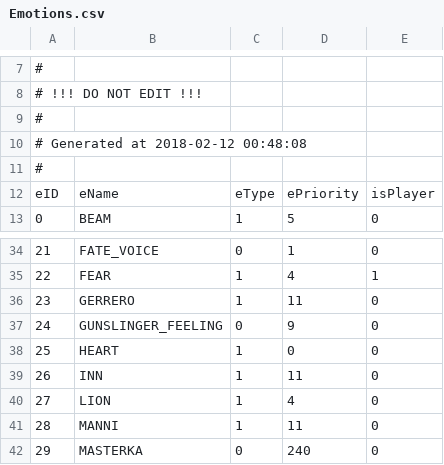
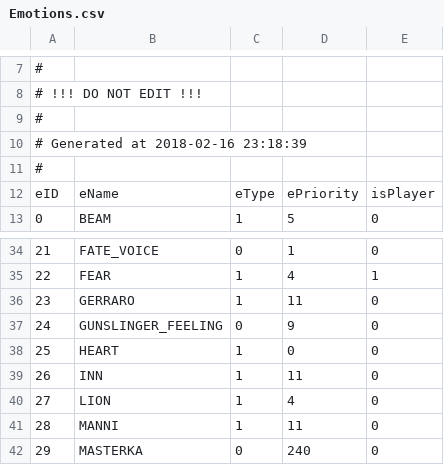
Before and after one commit to Kreyl/ArmletBT, a CSV file: MusicProcessor/Emotions.csv, drawn as a sheet; only a part is shown, gaps mark what is left out.

```diff
--- a/MusicProcessor/Emotions.csv
+++ b/MusicProcessor/Emotions.csv
@@ -9,3 +9,3 @@
 #
-# Generated at 2018-02-12 00:48:08
+# Generated at 2018-02-16 23:18:39
 #
@@ -35,3 +35,3 @@ eID,eName,eType,ePriority,isPlayer
 22,FEAR,1,4,1
-23,GERRERO,1,11,0
+23,GERRARO,1,11,0
 24,GUNSLINGER_FEELING,0,9,0
```
Also changed, not shown: MusicProcessor/Reasons.csv, MusicProcessor/Sources.csv, 1 other file.
